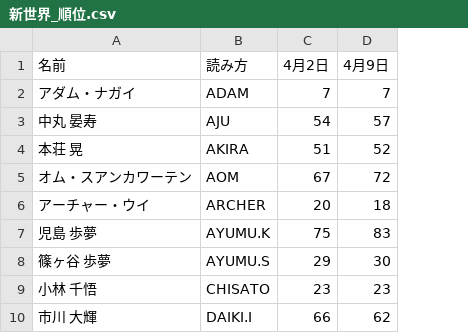
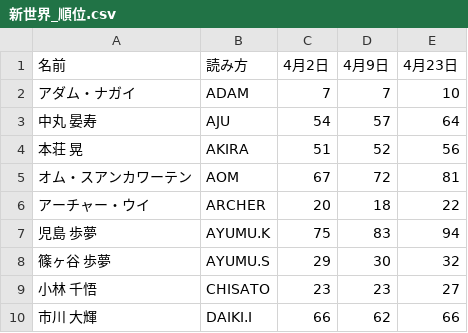
Before and after one commit to jidaikenkyuroom/shinsekai-chart, a CSV file: data/新世界_順位.csv, drawn as a sheet; only a part is shown; the diff names each change by its address in the sheet, - before the commit and + after, or states it on an @@ line.

```diff
--- a/data/新世界_順位.csv
+++ b/data/新世界_順位.csv
+column E (4月23日), rows 2-10: 10 | 64 | 56 | 81 | 22 | 94 | 32 | 27 | 66
```
Also changed, not shown: 1 other file.
